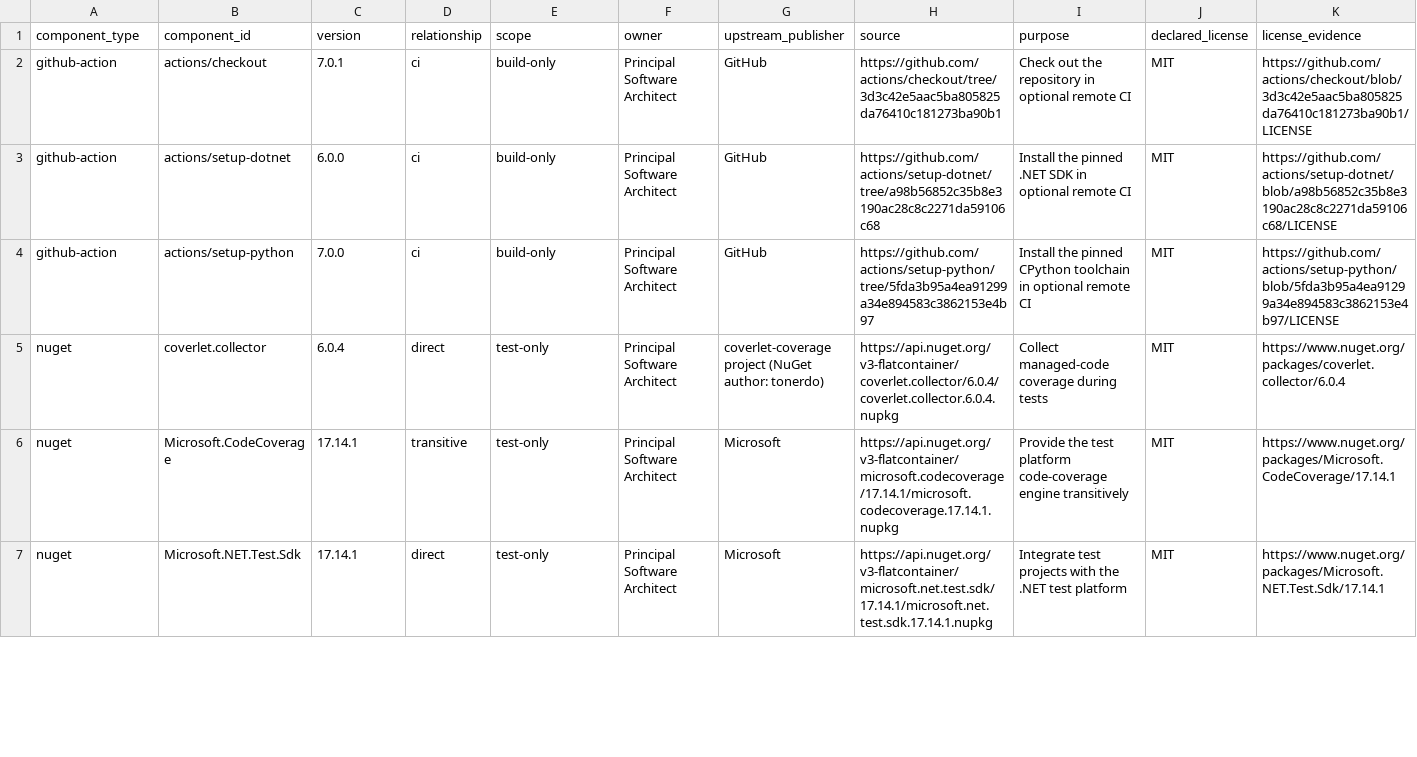
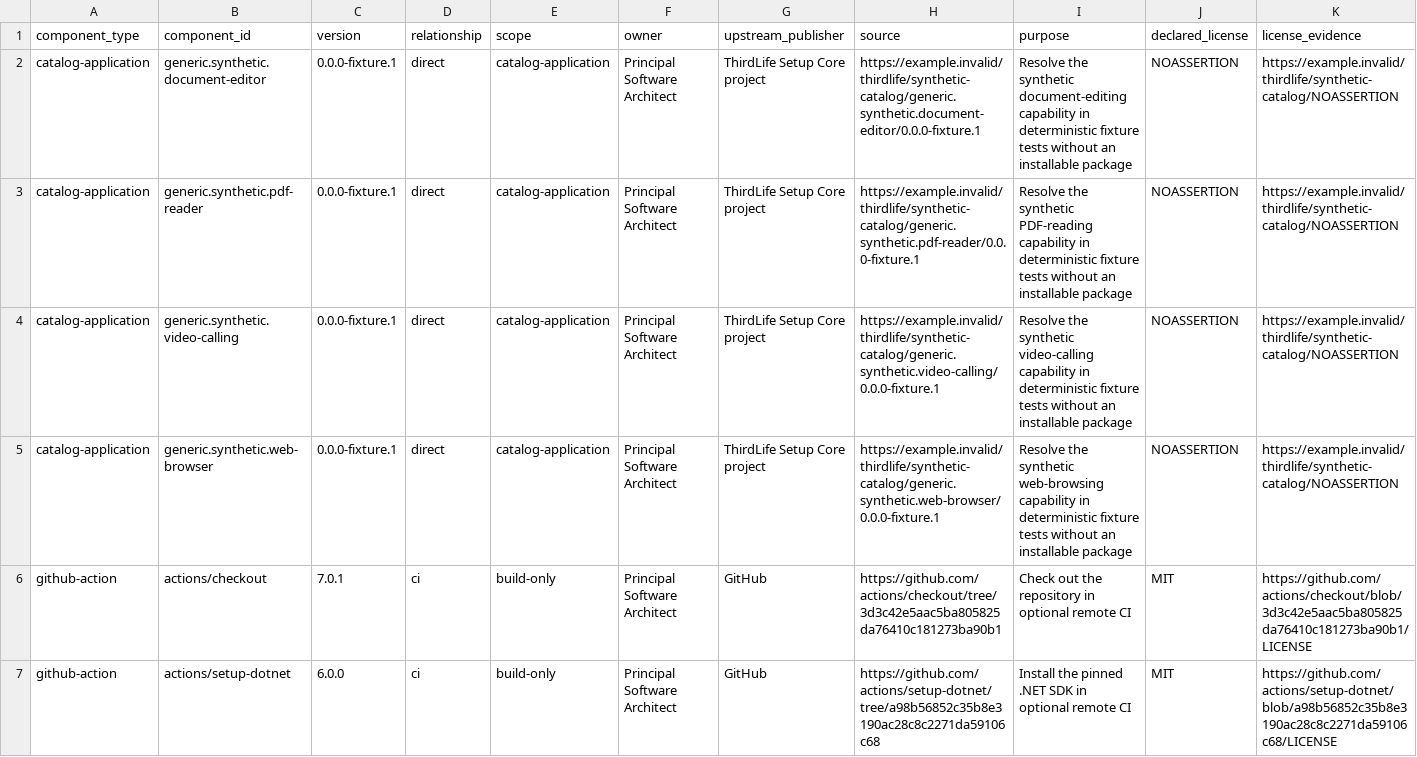
Before and after one commit to PikkuJanne/ThirdLife, a CSV file: docs/supply-chain/license-matrix.csv, drawn as a sheet; only a part is shown; the shorter side is filled out with more unchanged rows; rows hold the shown columns only; the diff names each change by its address in the sheet, - before the commit and + after, or states it on an @@ line.

Commit message:
test: add synthetic pilot fixture contract

```diff
--- a/docs/supply-chain/license-matrix.csv
+++ b/docs/supply-chain/license-matrix.csv
+row 2: catalog-application | generic.synthetic.document-editor | 0.0.0-fixture.1 | direct | catalog-application | Principal Software Architect | ThirdLife Setup Core project | https://example.invalid/thirdlife/synthetic-catalog/generic.synthetic.document-editor/0.0.0-fixture.1 | Resolve the synthetic document-editing capability in deterministic fixture tests without an installable package | NOASSERTION | https://example.invalid/thirdlife/synthetic-catalog/NOASSERTION
+row 3: catalog-application | generic.synthetic.pdf-reader | 0.0.0-fixture.1 | direct | catalog-application | Principal Software Architect | ThirdLife Setup Core project | https://example.invalid/thirdlife/synthetic-catalog/generic.synthetic.pdf-reader/0.0.0-fixture.1 | Resolve the synthetic PDF-reading capability in deterministic fixture tests without an installable package | NOASSERTION | https://example.invalid/thirdlife/synthetic-catalog/NOASSERTION
+row 4: catalog-application | generic.synthetic.video-calling | 0.0.0-fixture.1 | direct | catalog-application | Principal Software Architect | ThirdLife Setup Core project | https://example.invalid/thirdlife/synthetic-catalog/generic.synthetic.video-calling/0.0.0-fixture.1 | Resolve the synthetic video-calling capability in deterministic fixture tests without an installable package | NOASSERTION | https://example.invalid/thirdlife/synthetic-catalog/NOASSERTION
+row 5: catalog-application | generic.synthetic.web-browser | 0.0.0-fixture.1 | direct | catalog-application | Principal Software Architect | ThirdLife Setup Core project | https://example.invalid/thirdlife/synthetic-catalog/generic.synthetic.web-browser/0.0.0-fixture.1 | Resolve the synthetic web-browsing capability in deterministic fixture tests without an installable package | NOASSERTION | https://example.invalid/thirdlife/synthetic-catalog/NOASSERTION
```
Also changed, not shown: 18 other files.
